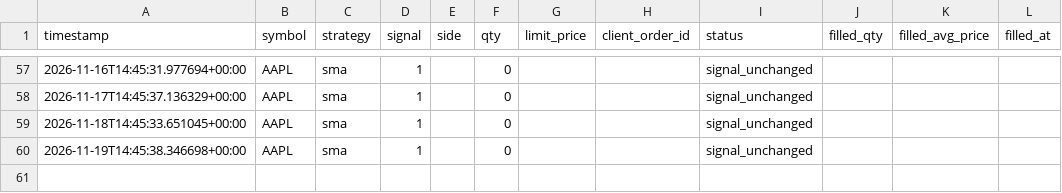
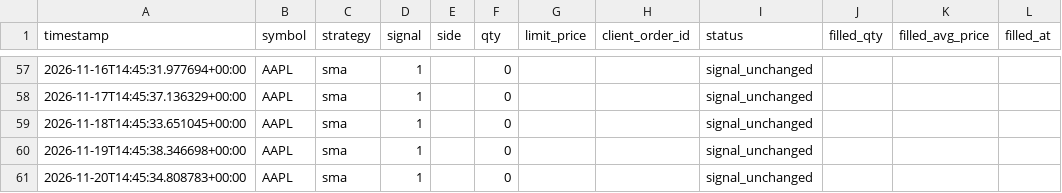
Before and after one commit to jlaprocido/AlgoSystem082026, a CSV file: data/orders/trade_log.csv, drawn as a sheet; only a part is shown, gaps mark what is left out; the diff names each change by its address in the sheet, - before the commit and + after, or states it on an @@ line.

```diff
--- a/data/orders/trade_log.csv
+++ b/data/orders/trade_log.csv
+row 61: 2026-11-20T14:45:34.808783+00:00 | AAPL | sma | 1 |  | 0 |  |  | signal_unchanged
```
